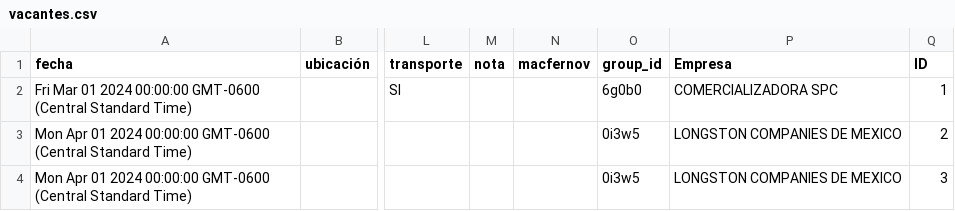
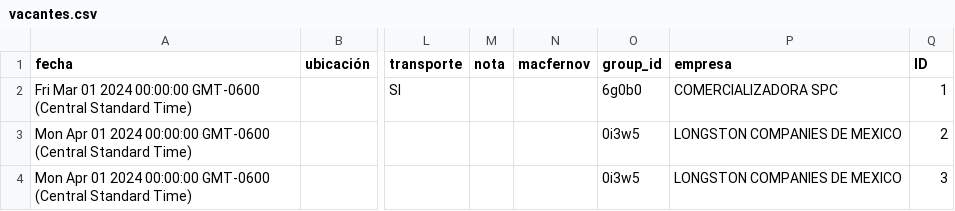
Before and after one commit to velverconsulting/soyjuarense-public, a CSV file: vacantes.csv, drawn as a sheet; only a part is shown, gaps mark what is left out; the diff names each change by its address in the sheet, - before the commit and + after, or states it on an @@ line.

Commit message:
Updated file with CSV data from Google Sheets on 2024-11-28T19:32:46.087Z

```diff
--- a/vacantes.csv
+++ b/vacantes.csv
-P1: Empresa
+P1: empresa
```
